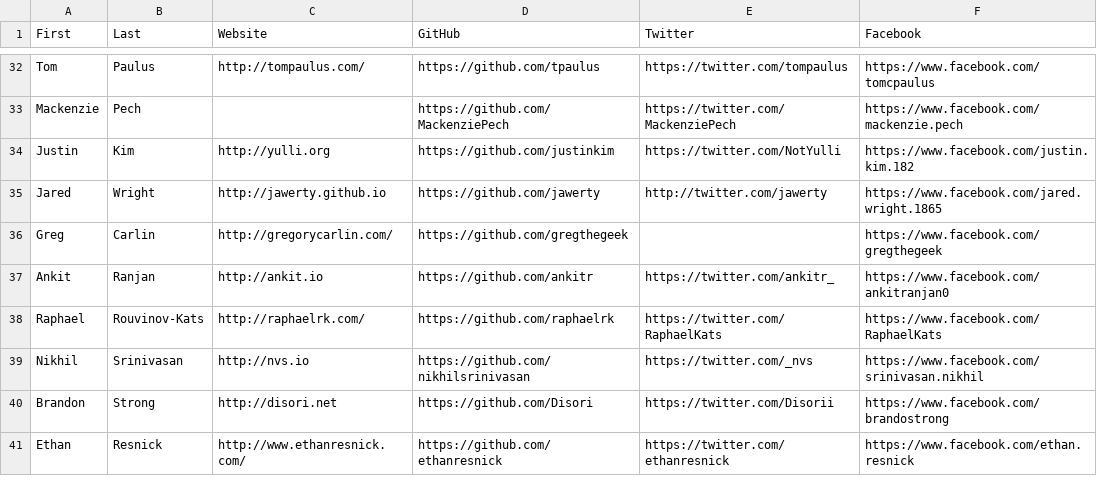
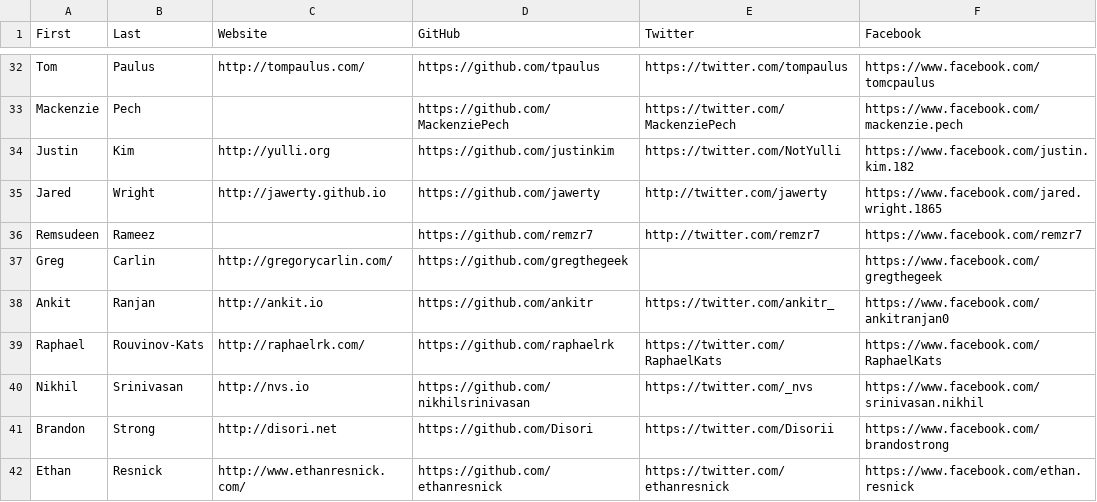
Before and after one commit to hshackers/docs, a CSV file: members.csv, drawn as a sheet; only a part is shown, gaps mark what is left out.

Commit message:
Update members.csv

```diff
--- a/members.csv
+++ b/members.csv
@@ -35,2 +35,3 @@ Justin,Kim,http://yulli.org,https://github.com/justinkim,https://twitter.com/Not
 Jared,Wright,http://jawerty.github.io,https://github.com/jawerty,http://twitter.com/jawerty,https://www.facebook.com/jared.wright.1865
+Remsudeen,Rameez,,https://github.com/remzr7,http://twitter.com/remzr7,https://www.facebook.com/remzr7
 Greg,Carlin,http://gregorycarlin.com/,https://github.com/gregthegeek,,https://www.facebook.com/gregthegeek
```
